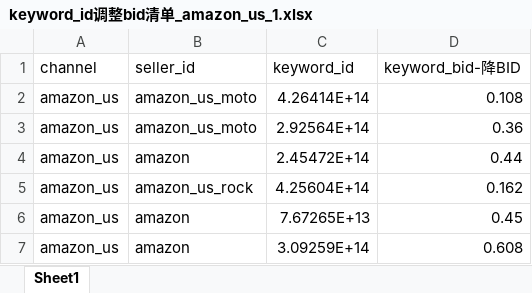
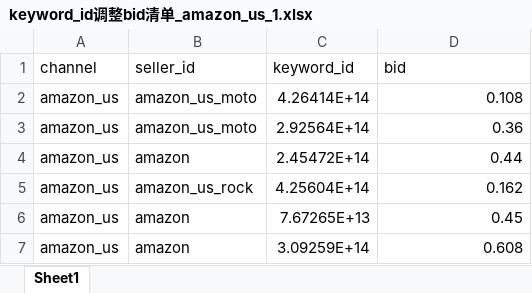
Before and after one commit to shallowdream1997/ShallowDream-LeetCode-PHP, an Excel workbook: pa-temp-fix-system.com/php/shell/sp/keyword/excel/keyword_id调整bid清单_amazon_us_1.xlsx, sheet Sheet1, drawn as a sheet; only a part is shown; values as stored, in another font and other column widths than the file's, no borders; the diff names each change by its address in the sheet, - before the commit and + after, or states it on an @@ line.

```diff
--- a/pa-temp-fix-system.com/php/shell/sp/keyword/excel/keyword_id调整bid清单_amazon_us_1.xlsx (sheet Sheet1)
+++ b/pa-temp-fix-system.com/php/shell/sp/keyword/excel/keyword_id调整bid清单_amazon_us_1.xlsx (sheet Sheet1)
-D1: keyword_bid-降BID
+D1: bid
```
Also changed, not shown: pa-temp-fix-system.com/php/shell/sp/keyword/excel/keyword_id调整bid清单_amazon_ca_1.xlsx, pa-temp-fix-system.com/php/shell/sp/keyword/excel/keyword_id调整bid清单_amazon_uk_1.xlsx, 1 other file.
